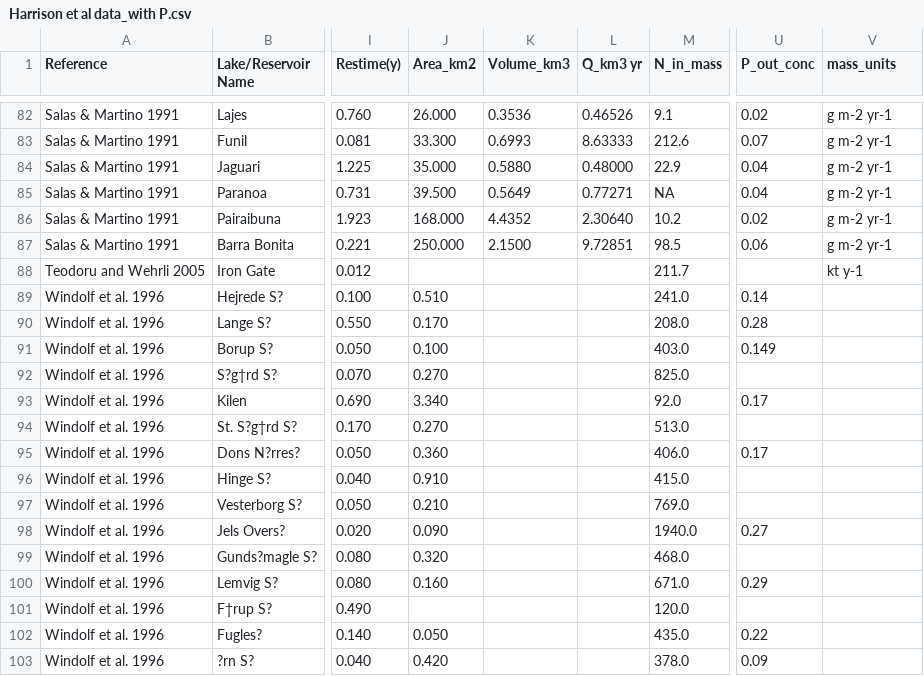
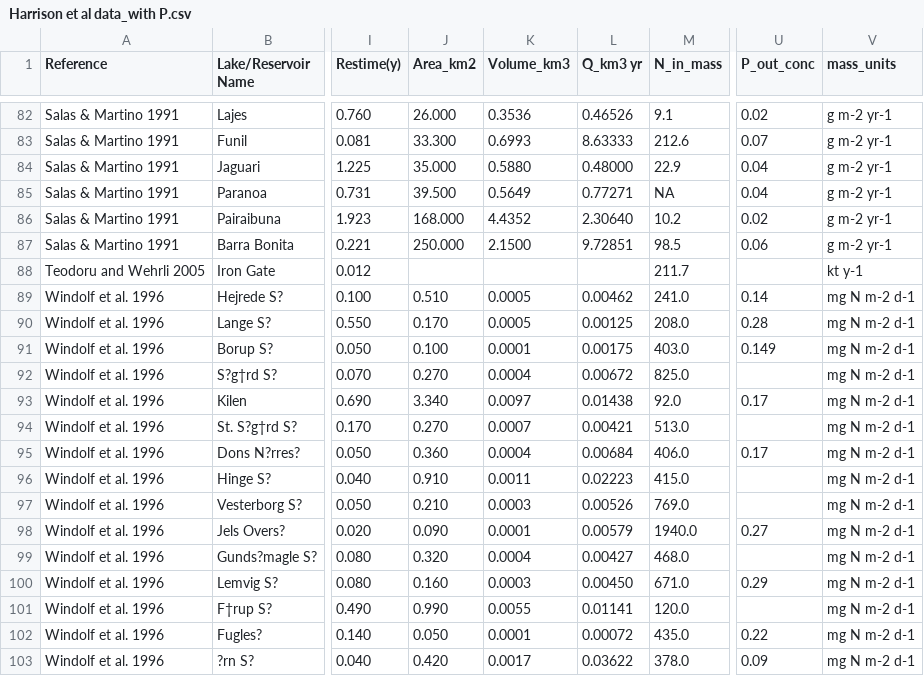
Before and after one commit to limnoliver/differential-retention, a CSV file: data/Harrison et al data_with P.csv, drawn as a sheet; only a part is shown, gaps mark what is left out; the diff names each change by its address in the sheet, - before the commit and + after, or states it on an @@ line.

```diff
--- a/data/Harrison et al data_with P.csv
+++ b/data/Harrison et al data_with P.csv
-K89:K90 (Volume_km3): (empty)
+K89:K90 (Volume_km3): 0.0005
-L89 (Q_km3 yr): (empty)
+L89 (Q_km3 yr): 0.00462
-V89:V103 (mass_units): (empty)
+V89:V103 (mass_units): mg N m-2 d-1
-L90 (Q_km3 yr): (empty)
+L90 (Q_km3 yr): 0.00125
-K91 (Volume_km3): (empty)
+K91 (Volume_km3): 0.0001
-L91 (Q_km3 yr): (empty)
+L91 (Q_km3 yr): 0.00175
-K92 (Volume_km3): (empty)
+K92 (Volume_km3): 0.0004
-L92 (Q_km3 yr): (empty)
+L92 (Q_km3 yr): 0.00672
-K93 (Volume_km3): (empty)
+K93 (Volume_km3): 0.0097
-L93 (Q_km3 yr): (empty)
+L93 (Q_km3 yr): 0.01438
-K94 (Volume_km3): (empty)
+K94 (Volume_km3): 0.0007
-L94 (Q_km3 yr): (empty)
+L94 (Q_km3 yr): 0.00421
-K95 (Volume_km3): (empty)
+K95 (Volume_km3): 0.0004
-L95 (Q_km3 yr): (empty)
+L95 (Q_km3 yr): 0.00684
-K96 (Volume_km3): (empty)
+K96 (Volume_km3): 0.0011
-L96 (Q_km3 yr): (empty)
+L96 (Q_km3 yr): 0.02223
-K97 (Volume_km3): (empty)
+K97 (Volume_km3): 0.0003
-L97 (Q_km3 yr): (empty)
+L97 (Q_km3 yr): 0.00526
-K98 (Volume_km3): (empty)
+K98 (Volume_km3): 0.0001
-L98 (Q_km3 yr): (empty)
+L98 (Q_km3 yr): 0.00579
-K99 (Volume_km3): (empty)
+K99 (Volume_km3): 0.0004
-L99 (Q_km3 yr): (empty)
+L99 (Q_km3 yr): 0.00427
-K100 (Volume_km3): (empty)
+K100 (Volume_km3): 0.0003
-L100 (Q_km3 yr): (empty)
+L100 (Q_km3 yr): 0.00450
-J101 (Area_km2): (empty)
+J101 (Area_km2): 0.990
-K101 (Volume_km3): (empty)
+K101 (Volume_km3): 0.0055
-L101 (Q_km3 yr): (empty)
+L101 (Q_km3 yr): 0.01141
-K102 (Volume_km3): (empty)
+K102 (Volume_km3): 0.0001
-L102 (Q_km3 yr): (empty)
+L102 (Q_km3 yr): 0.00072
-K103 (Volume_km3): (empty)
+K103 (Volume_km3): 0.0017
-L103 (Q_km3 yr): (empty)
+L103 (Q_km3 yr): 0.03622
```
Also changed, not shown: data/Brett_with_N.csv, 1 other file.
